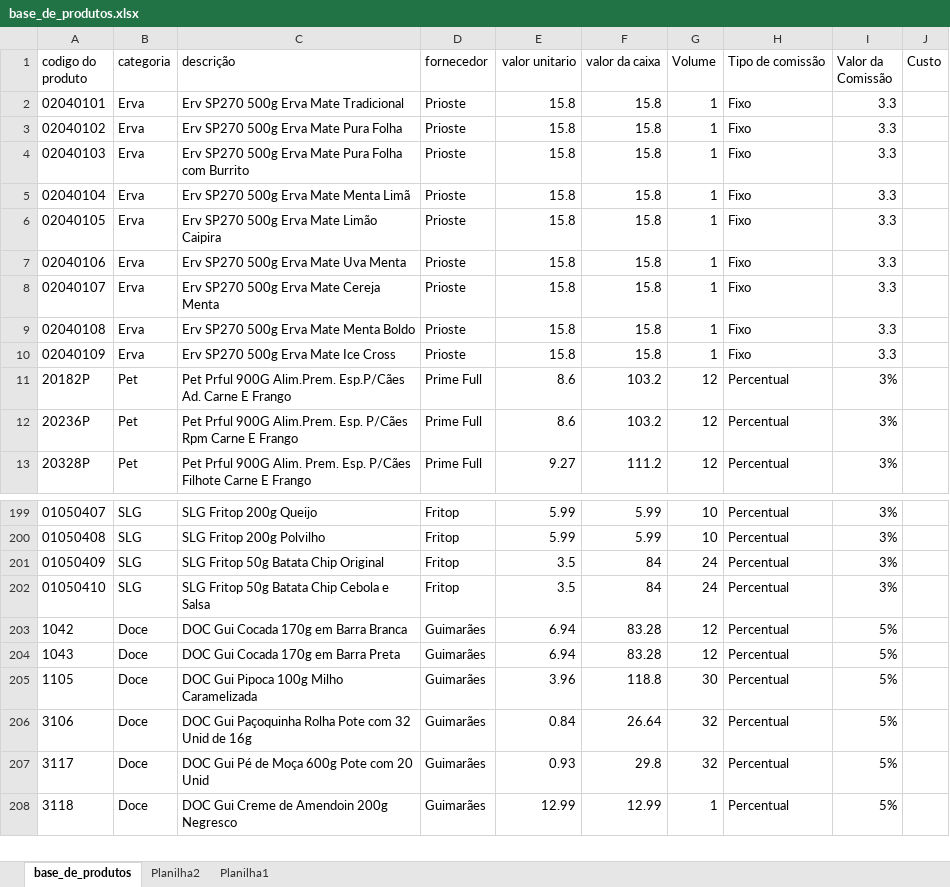
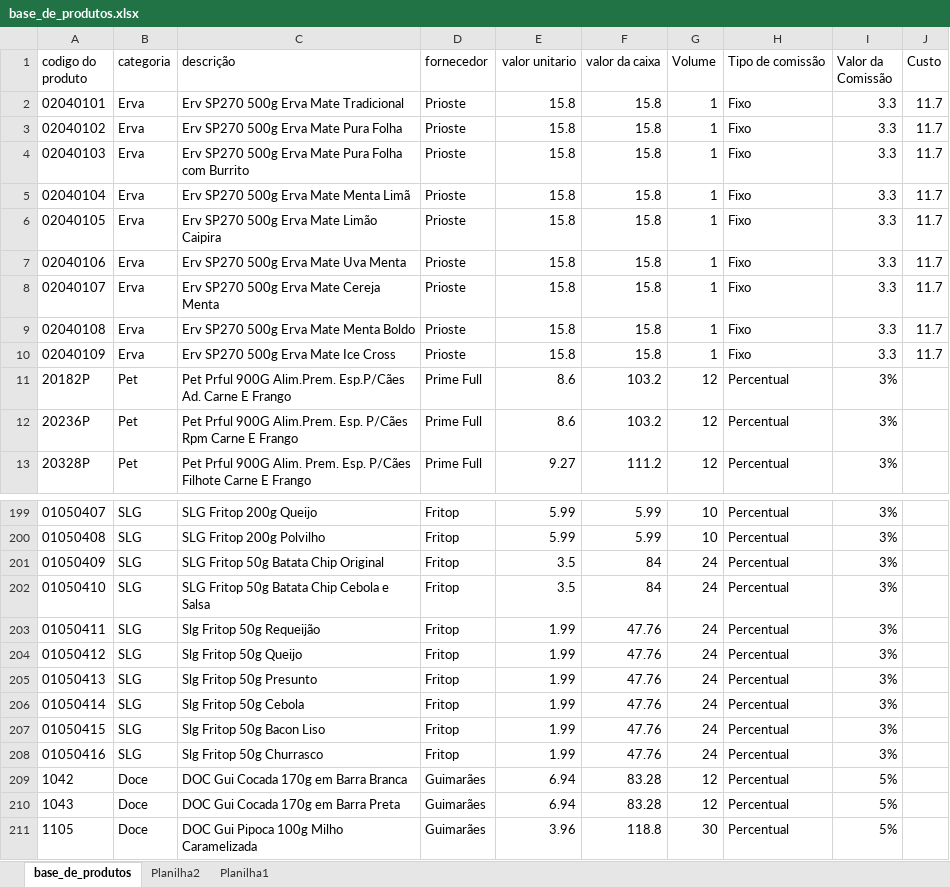
Before and after one commit to PBWebdesignerPP/bsbox, an Excel workbook: base_de_produtos.xlsx, sheet base_de_produtos, drawn as a sheet; only a part is shown, gaps mark what is left out; the shorter side is filled out with more unchanged rows; values as stored, in another font and other column widths than the file's, no borders; the diff names each change by its address in the sheet, - before the commit and + after, or states it on an @@ line.

Commit message:
Produtos 24.03.26

```diff
--- a/base_de_produtos.xlsx (sheet base_de_produtos)
+++ b/base_de_produtos.xlsx (sheet base_de_produtos)
-J2:J10 (Custo): (empty)
+J2:J10 (Custo): 11.7
+row 203: 01050411 | SLG | Slg Fritop 50g Requeijão | Fritop | 1.99 | 47.76 | 24 | Percentual | 3%
+row 204: 01050412 | SLG | Slg Fritop 50g Queijo | Fritop | 1.99 | 47.76 | 24 | Percentual | 3%
+row 205: 01050413 | SLG | Slg Fritop 50g Presunto | Fritop | 1.99 | 47.76 | 24 | Percentual | 3%
+row 206: 01050414 | SLG | Slg Fritop 50g Cebola | Fritop | 1.99 | 47.76 | 24 | Percentual | 3%
+row 207: 01050415 | SLG | Slg Fritop 50g Bacon Liso | Fritop | 1.99 | 47.76 | 24 | Percentual | 3%
+row 208: 01050416 | SLG | Slg Fritop 50g Churrasco | Fritop | 1.99 | 47.76 | 24 | Percentual | 3%
```
